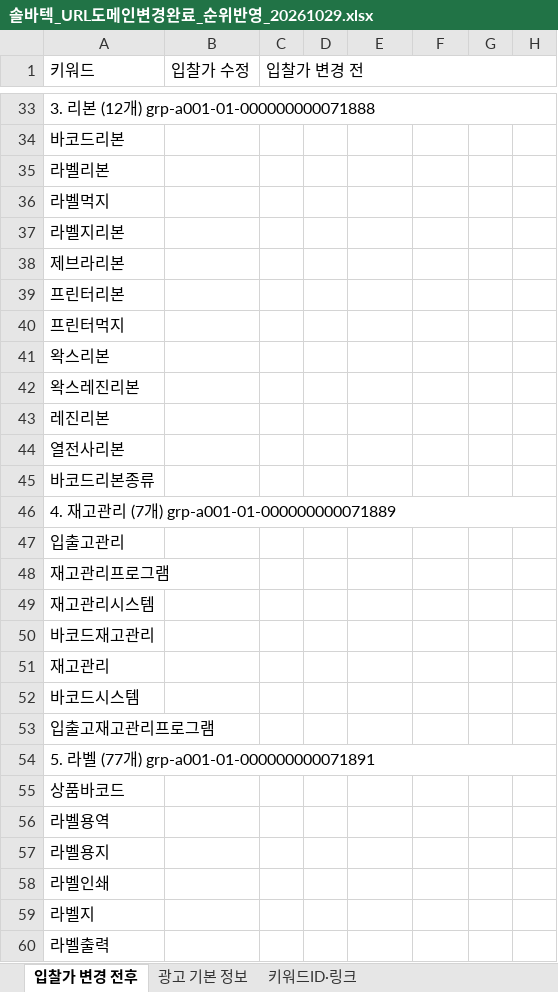
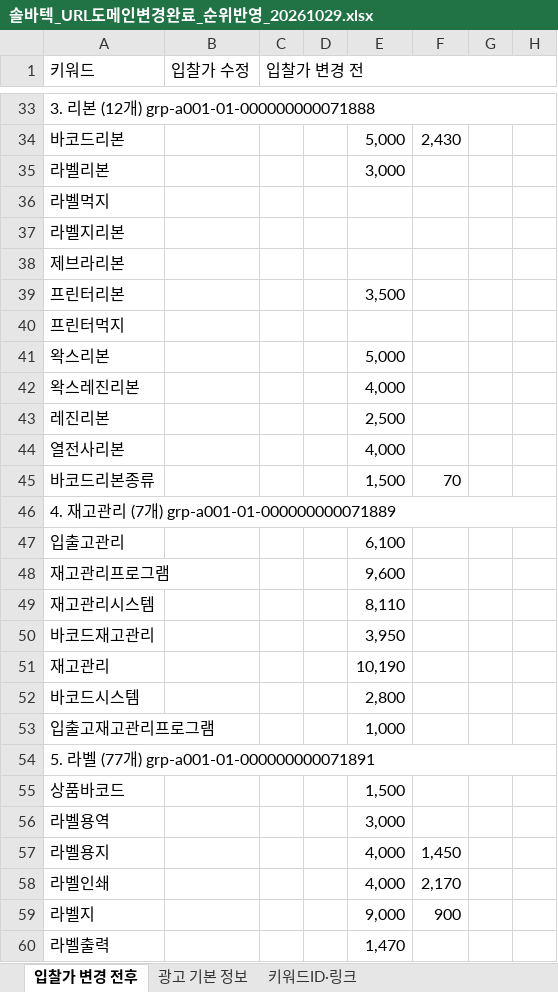
Before and after one commit to 24730060/-, an Excel workbook: 솔바텍_URL도메인변경완료_순위반영_20261029.xlsx, sheet 입찰가 변경 전후, drawn as a sheet; only a part is shown, gaps mark what is left out; values as stored, in another font and other column widths than the file's, no cell formats; the diff covers the shown part only; the diff names each change by its address in the sheet, - before the commit and + after, or states it on an @@ line.

```diff
--- a/솔바텍_URL도메인변경완료_순위반영_20261029.xlsx (sheet 입찰가 변경 전후)
+++ b/솔바텍_URL도메인변경완료_순위반영_20261029.xlsx (sheet 입찰가 변경 전후)
-E34: (empty)
+E34: 5,000
-F34: (empty)
+F34: 2,430
-E35: (empty)
+E35: 3,000
-E39: (empty)
+E39: 3,500
-E41: (empty)
+E41: 5,000
-E42: (empty)
+E42: 4,000
-E43: (empty)
+E43: 2,500
-E44: (empty)
+E44: 4,000
-E45: (empty)
+E45: 1,500
-F45: (empty)
+F45: 70
-E47: (empty)
+E47: 6,100
-E48: (empty)
+E48: 9,600
-E49: (empty)
+E49: 8,110
-E50: (empty)
+E50: 3,950
-E51: (empty)
+E51: 10,190
-E52: (empty)
+E52: 2,800
-E53: (empty)
+E53: 1,000
-E55: (empty)
+E55: 1,500
-E56: (empty)
+E56: 3,000
-E57:E58: (empty)
+E57:E58: 4,000
-F57: (empty)
+F57: 1,450
-F58: (empty)
+F58: 2,170
-E59: (empty)
+E59: 9,000
-F59: (empty)
+F59: 900
-E60: (empty)
+E60: 1,470
```
Also changed, not shown: 18 removed rows and 322 edited cells elsewhere in this sheet, cell formats.
